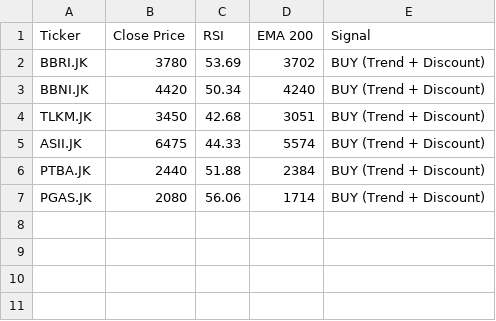
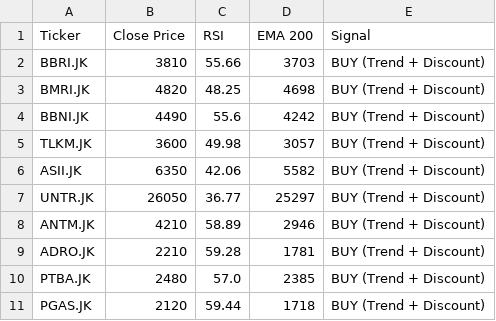
Before and after one commit to dnielasher/idx-automated-screener, a CSV file: rekomendasi_saham.csv, drawn as a sheet.

```diff
--- a/rekomendasi_saham.csv
+++ b/rekomendasi_saham.csv
@@ -1,7 +1,11 @@
 Ticker,Close Price,RSI,EMA 200,Signal
-BBRI.JK,3780,53.69,3702,BUY (Trend + Discount)
-BBNI.JK,4420,50.34,4240,BUY (Trend + Discount)
-TLKM.JK,3450,42.68,3051,BUY (Trend + Discount)
-ASII.JK,6475,44.33,5574,BUY (Trend + Discount)
-PTBA.JK,2440,51.88,2384,BUY (Trend + Discount)
-PGAS.JK,2080,56.06,1714,BUY (Trend + Discount)
+BBRI.JK,3810,55.66,3703,BUY (Trend + Discount)
+BMRI.JK,4820,48.25,4698,BUY (Trend + Discount)
+BBNI.JK,4490,55.6,4242,BUY (Trend + Discount)
+TLKM.JK,3600,49.98,3057,BUY (Trend + Discount)
+ASII.JK,6350,42.06,5582,BUY (Trend + Discount)
+UNTR.JK,26050,36.77,25297,BUY (Trend + Discount)
+ANTM.JK,4210,58.89,2946,BUY (Trend + Discount)
+ADRO.JK,2210,59.28,1781,BUY (Trend + Discount)
+PTBA.JK,2480,57.0,2385,BUY (Trend + Discount)
+PGAS.JK,2120,59.44,1718,BUY (Trend + Discount)
```
